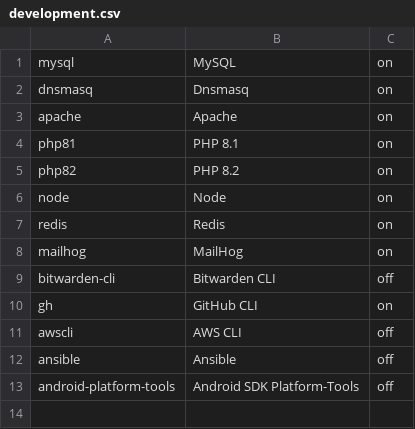
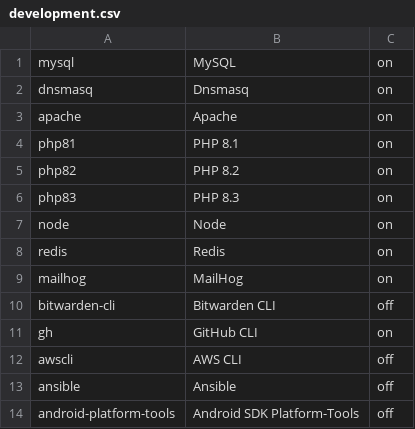
Before and after one commit to eXolnet/exolnet-macos-toolbox, a CSV file: profiles/default/development.csv, drawn as a sheet; the diff names each change by its address in the sheet, - before the commit and + after, or states it on an @@ line.

```diff
--- a/profiles/default/development.csv
+++ b/profiles/default/development.csv
+row 6: php83 | PHP 8.3 | on
```
Also changed, not shown: 7 other files.
